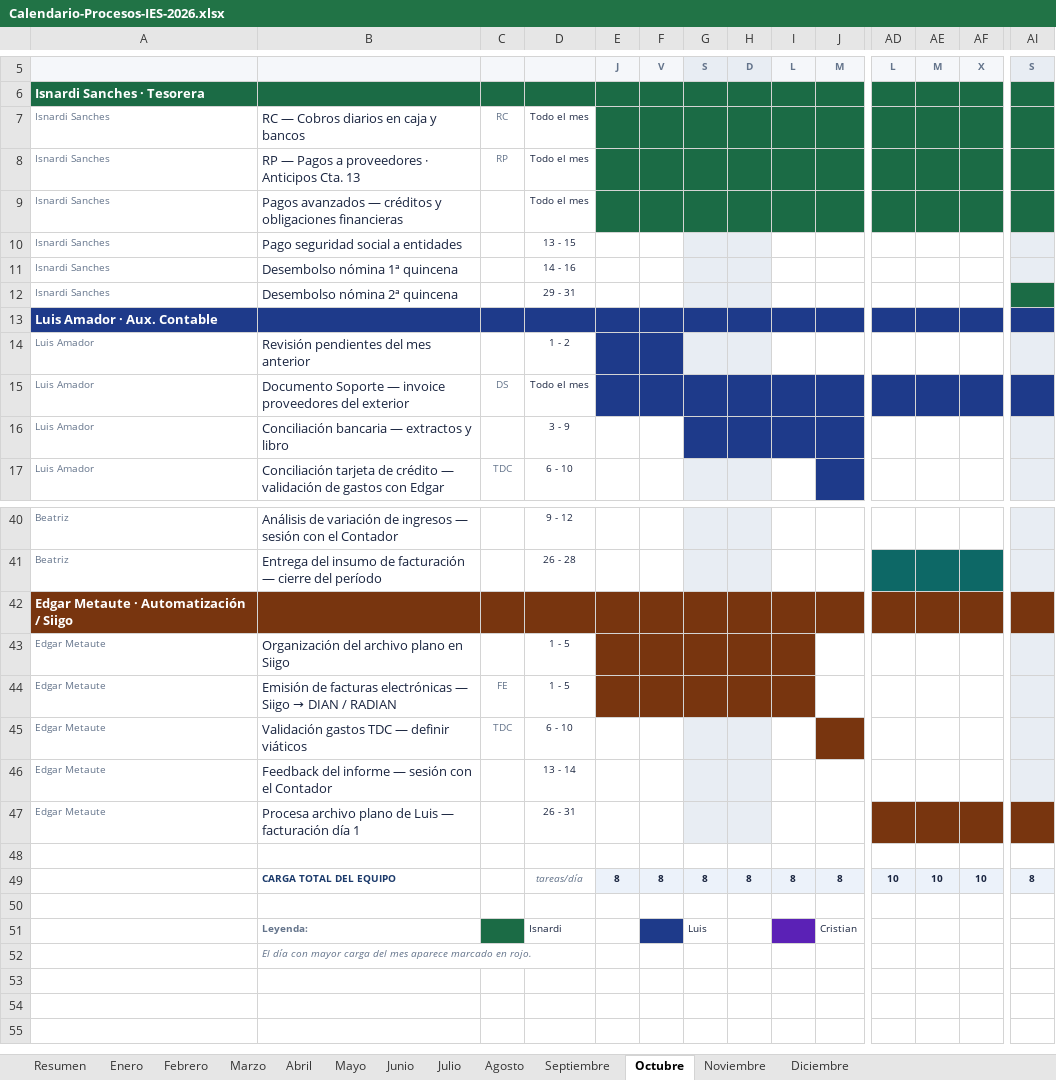
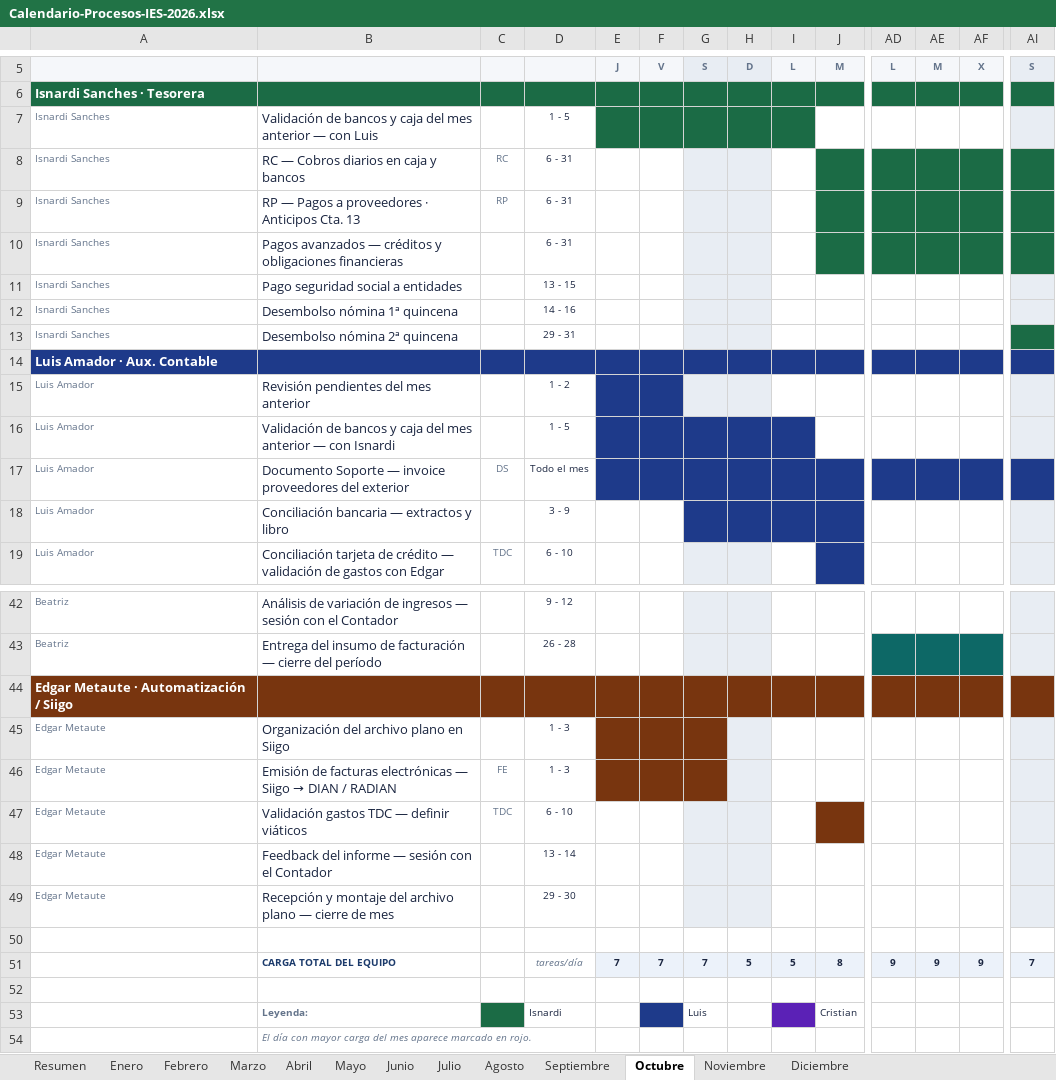
Before and after one commit to bernaliu2588/Curso.Prep.Henry, an Excel workbook: ies-procesos/Calendario-Procesos-IES-2026.xlsx, sheet Octubre, drawn as a sheet; only a part is shown, gaps mark what is left out; values as stored, in another font and other column widths than the file's, no borders; addresses are those after the commit; rows hold the shown columns only; the diff names each change by its address in the sheet, - before the commit and + after, or states it on an @@ line.

```diff
--- a/ies-procesos/Calendario-Procesos-IES-2026.xlsx (sheet Octubre)
+++ b/ies-procesos/Calendario-Procesos-IES-2026.xlsx (sheet Octubre)
+row 7: Isnardi Sanches | Validación de bancos y caja del mes anterior — con Luis |  | 1 - 5
-D8:D10: Todo el mes
+D8:D10: 6 - 31
-E8:F10 fill: #1B6B45
+E8:F10 fill: none
-G8:H10 fill: #1B6B45
+G8:H10 fill: #E8EDF3
-I8:I10 fill: #1B6B45
+I8:I10 fill: none
+row 16: Luis Amador | Validación de bancos y caja del mes anterior — con Isnardi |  | 1 - 5
-D45:D46: 1 - 5
+D45:D46: 1 - 3
-H45:H46 fill: #78350F
+H45:H46 fill: #E8EDF3
-I45:I46 fill: #78350F
+I45:I46 fill: none
-B49: Procesa archivo plano de Luis — facturación día 1
+B49: Recepción y montaje del archivo plano — cierre de mes
-D49: 26 - 31
+D49: 29 - 30
-AD49:AF49 fill: #78350F
+AD49:AF49 fill: none
-AI49 fill: #78350F
+AI49 fill: #E8EDF3
-E51: 8
+E51: 7
-F51: 8
+F51: 7
-G51: 8
+G51: 7
-H51: 8
+H51: 5
-I51: 8
+I51: 5
-AD51: 10
+AD51: 9
-AE51: 10
+AE51: 9
-AF51: 10
+AF51: 9
-AI51: 8
+AI51: 7
```
Also changed, not shown: sheet Agosto, sheet Diciembre, sheet Mayo, sheet Enero, sheet Marzo, sheet Julio, 6 more sheets, ies-procesos/Informes-Gerencia-IES-2026.xlsx, 5 other files.
